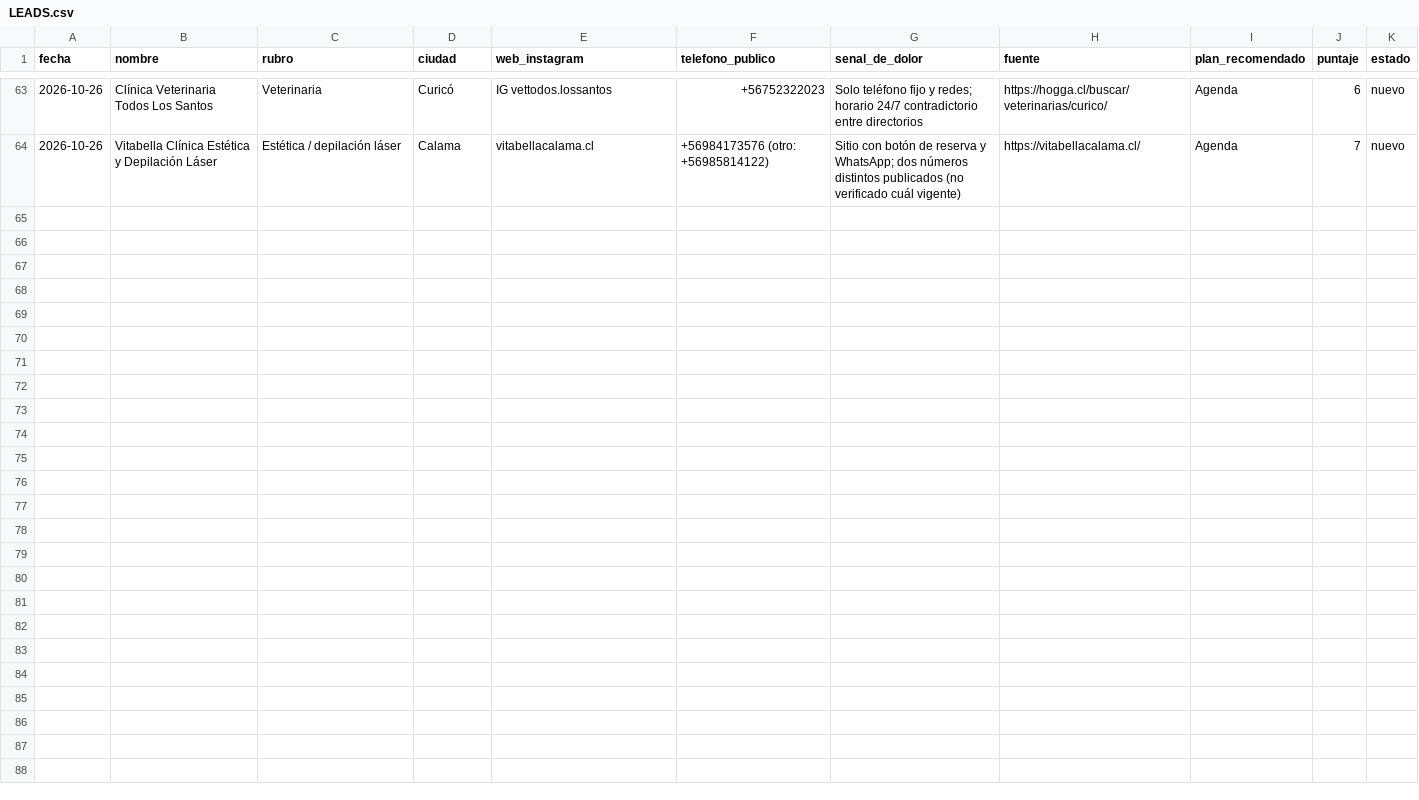
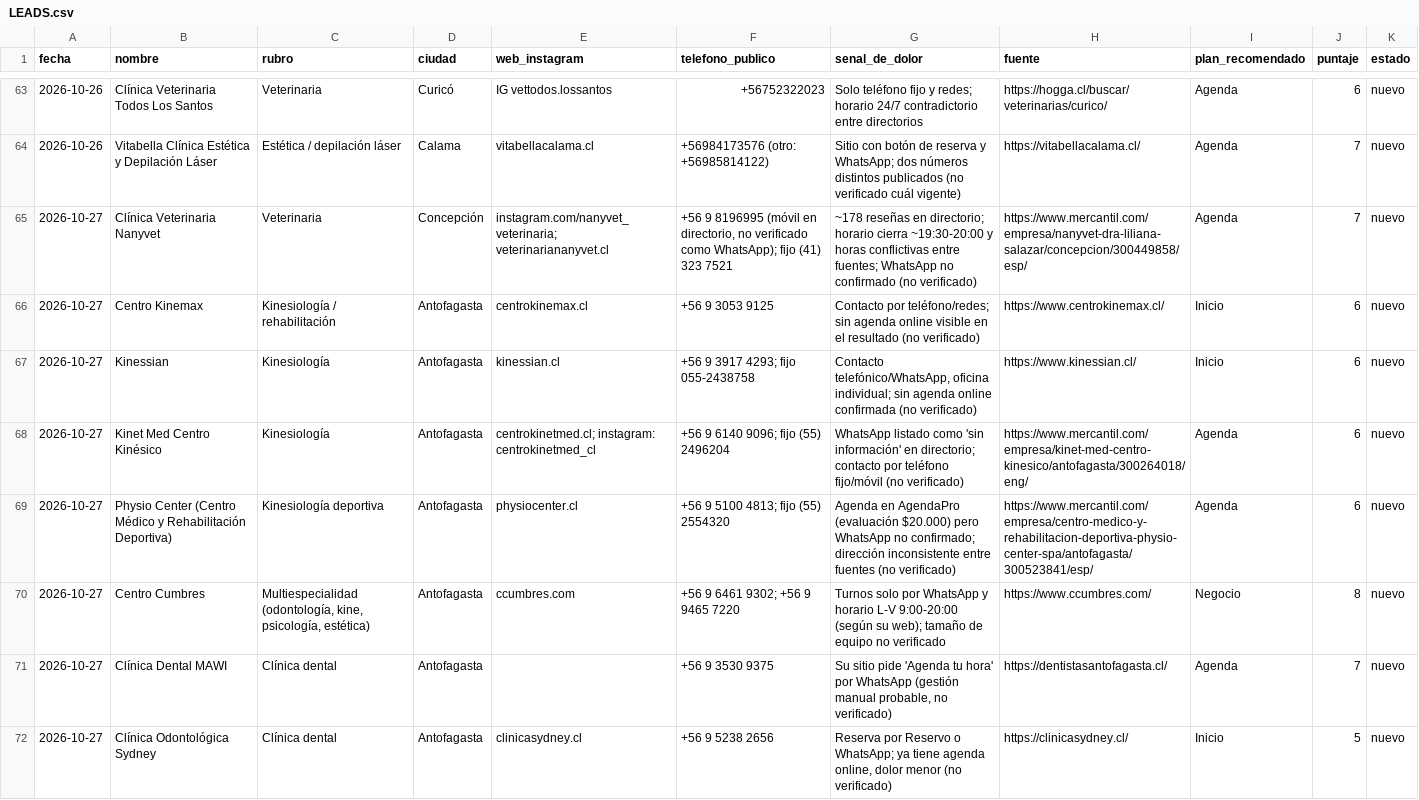
Before and after one commit to jotapeinhao90/jpbmarketing-web, a CSV file: BUSQUEDA NEGOCIOS EEUU/leads/LEADS.csv, drawn as a sheet; only a part is shown, gaps mark what is left out; the diff covers the shown part only.

```diff
--- a/BUSQUEDA NEGOCIOS EEUU/leads/LEADS.csv
+++ b/BUSQUEDA NEGOCIOS EEUU/leads/LEADS.csv
@@ -64 +64,9 @@ fecha,nombre,rubro,ciudad,web_instagram,telefono_publico,senal_de_dolor,fuente,p
 2026-10-26,Vitabella Clínica Estética y Depilación Láser,Estética / depilación láser,Calama,vitabellacalama.cl,+56984173576 (otro: +56985814122),Sitio con botón de reserva y WhatsApp; dos números distintos publicados (no verificado cuál vigente),https://vitabellacalama.cl/,Agenda,7,nuevo
+2026-10-27,Clínica Veterinaria Nanyvet,Veterinaria,Concepción,instagram.com/nanyvet_veterinaria; veterinariananyvet.cl,"+56 9 8196995 (móvil en directorio, no verificado como WhatsApp); fijo (41) 323 7521",~178 reseñas en directorio; horario cierra ~19:30-20:00 y horas conflictivas entre fuentes; WhatsApp no confirmado (no verificado),https://www.mercantil.com/empresa/nanyvet-dra-liliana-salazar/concepcion/300449858/esp/,Agenda,7,nuevo
+2026-10-27,Centro Kinemax,Kinesiología / rehabilitación,Antofagasta,centrokinemax.cl,+56 9 3053 9125,Contacto por teléfono/redes; sin agenda online visible en el resultado (no verificado),https://www.centrokinemax.cl/,Inicio,6,nuevo
+2026-10-27,Kinessian,Kinesiología,Antofagasta,kinessian.cl,+56 9 3917 4293; fijo 055-2438758,"Contacto telefónico/WhatsApp, oficina individual; sin agenda online confirmada (no verificado)",https://www.kinessian.cl/,Inicio,6,nuevo
+2026-10-27,Kinet Med Centro Kinésico,Kinesiología,Antofagasta,centrokinetmed.cl; instagram: centrokinetmed_cl,+56 9 6140 9096; fijo (55) 2496204,WhatsApp listado como 'sin información' en directorio; contacto por teléfono fijo/móvil (no verificado),https://www.mercantil.com/empresa/kinet-med-centro-kinesico/antofagasta/300264018/eng/,Agenda,6,nuevo
+2026-10-27,Physio Center (Centro Médico y Rehabilitación Deportiva),Kinesiología deportiva,Antofagasta,physiocenter.cl,+56 9 5100 4813; fijo (55) 2554320,Agenda en AgendaPro (evaluación $20.000) pero WhatsApp no confirmado; dirección inconsistente entre fuentes (no verificado),https://www.mercantil.com/empresa/centro-medico-y-rehabilitacion-deportiva-physio-center-spa/antofagasta/300523841/esp/,Agenda,6,nuevo
+2026-10-27,Centro Cumbres,"Multiespecialidad (odontología, kine, psicología, estética)",Antofagasta,ccumbres.com,+56 9 6461 9302; +56 9 9465 7220,Turnos solo por WhatsApp y horario L-V 9:00-20:00 (según su web); tamaño de equipo no verificado,https://www.ccumbres.com/,Negocio,8,nuevo
+2026-10-27,Clínica Dental MAWI,Clínica dental,Antofagasta,,+56 9 3530 9375,"Su sitio pide 'Agenda tu hora' por WhatsApp (gestión manual probable, no verificado)",https://dentistasantofagasta.cl/,Agenda,7,nuevo
+2026-10-27,Clínica Odontológica Sydney,Clínica dental,Antofagasta,clinicasydney.cl,+56 9 5238 2656,"Reserva por Reservo o WhatsApp; ya tiene agenda online, dolor menor (no verificado)",https://clinicasydney.cl/,Inicio,5,nuevo
```
Also changed, not shown: 7 added rows elsewhere in this file, 2 other files.
